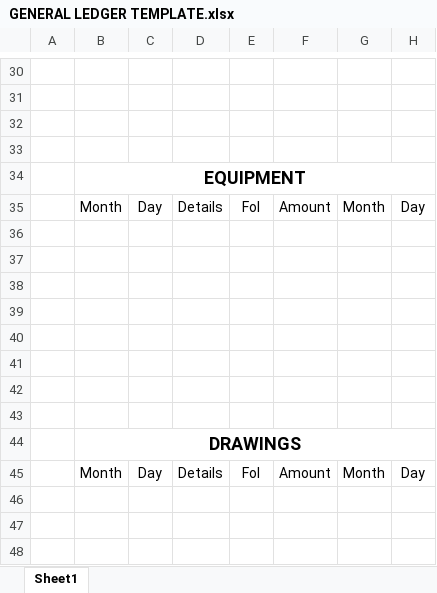
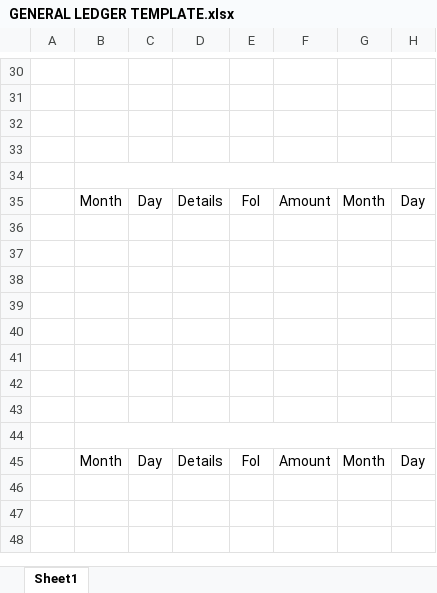
Before and after one commit to LloydNicholson/accounting-app, an Excel workbook: Documents/GENERAL LEDGER TEMPLATE.xlsx, sheet Sheet1, drawn as a sheet; only a part is shown, gaps mark what is left out; values as stored, in another font and other column widths than the file's, no borders; the diff covers the shown part only; the diff names each change by its address in the sheet, - before the commit and + after, or states it on an @@ line.

```diff
--- a/Documents/GENERAL LEDGER TEMPLATE.xlsx (sheet Sheet1)
+++ b/Documents/GENERAL LEDGER TEMPLATE.xlsx (sheet Sheet1)
-B34: EQUIPMENT
+B34: (empty)
-B44: DRAWINGS
+B44: (empty)
```
Also changed, not shown: 6 added rows, 6 removed rows, 2 moved rows, 2 edited cells and merged cells elsewhere in this sheet, Documents/CASH RECEIPTS JOURNAL TEMPLATE.xlsx, 8 other files.
